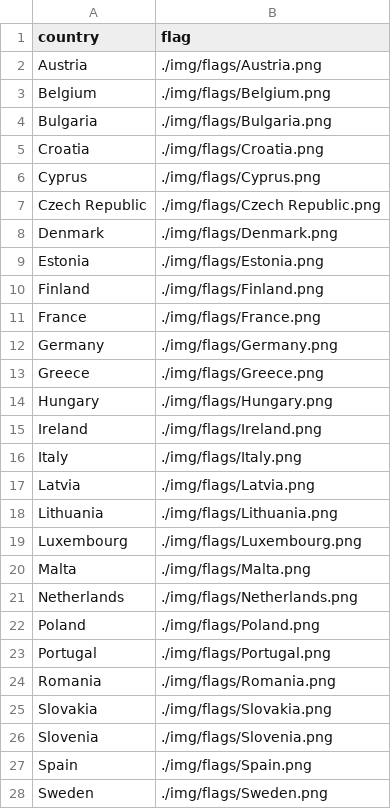
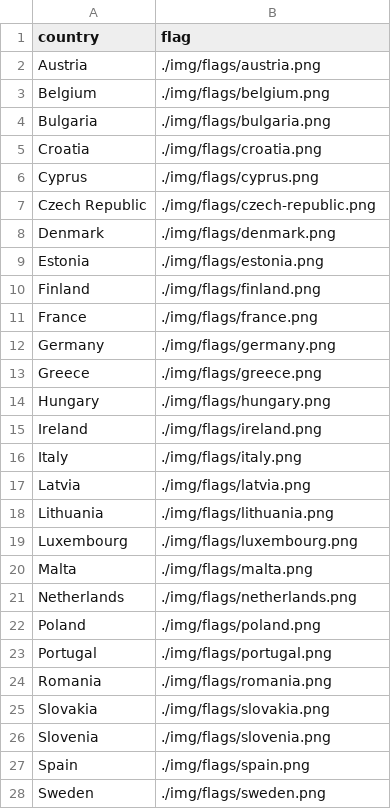
Before and after one commit to mirwisek/lavoroland, a CSV file: data/countries.csv, drawn as a sheet.

Commit message:
Fixed flag name issue

```diff
--- a/data/countries.csv
+++ b/data/countries.csv
@@ -1,28 +1,28 @@
 country,flag
-Austria,./img/flags/Austria.png
-Belgium,./img/flags/Belgium.png
-Bulgaria,./img/flags/Bulgaria.png
-Croatia,./img/flags/Croatia.png
-Cyprus,./img/flags/Cyprus.png
-Czech Republic,./img/flags/Czech Republic.png
-Denmark,./img/flags/Denmark.png
-Estonia,./img/flags/Estonia.png
-Finland,./img/flags/Finland.png
-France,./img/flags/France.png
-Germany,./img/flags/Germany.png
-Greece,./img/flags/Greece.png
-Hungary,./img/flags/Hungary.png
-Ireland,./img/flags/Ireland.png
-Italy,./img/flags/Italy.png
-Latvia,./img/flags/Latvia.png
-Lithuania,./img/flags/Lithuania.png
-Luxembourg,./img/flags/Luxembourg.png
-Malta,./img/flags/Malta.png
-Netherlands,./img/flags/Netherlands.png
-Poland,./img/flags/Poland.png
-Portugal,./img/flags/Portugal.png
-Romania,./img/flags/Romania.png
-Slovakia,./img/flags/Slovakia.png
-Slovenia,./img/flags/Slovenia.png
-Spain,./img/flags/Spain.png
-Sweden,./img/flags/Sweden.png
+Austria,./img/flags/austria.png
+Belgium,./img/flags/belgium.png
+Bulgaria,./img/flags/bulgaria.png
+Croatia,./img/flags/croatia.png
+Cyprus,./img/flags/cyprus.png
+Czech Republic,./img/flags/czech-republic.png
+Denmark,./img/flags/denmark.png
+Estonia,./img/flags/estonia.png
+Finland,./img/flags/finland.png
+France,./img/flags/france.png
+Germany,./img/flags/germany.png
+Greece,./img/flags/greece.png
+Hungary,./img/flags/hungary.png
+Ireland,./img/flags/ireland.png
+Italy,./img/flags/italy.png
+Latvia,./img/flags/latvia.png
+Lithuania,./img/flags/lithuania.png
+Luxembourg,./img/flags/luxembourg.png
+Malta,./img/flags/malta.png
+Netherlands,./img/flags/netherlands.png
+Poland,./img/flags/poland.png
+Portugal,./img/flags/portugal.png
+Romania,./img/flags/romania.png
+Slovakia,./img/flags/slovakia.png
+Slovenia,./img/flags/slovenia.png
+Spain,./img/flags/spain.png
+Sweden,./img/flags/sweden.png
```
Also changed, not shown: 3 other files.
